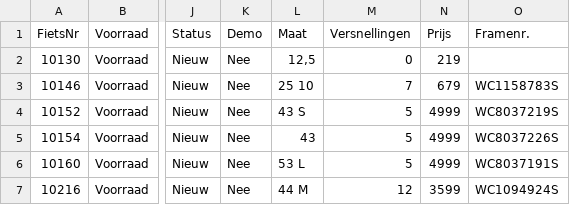
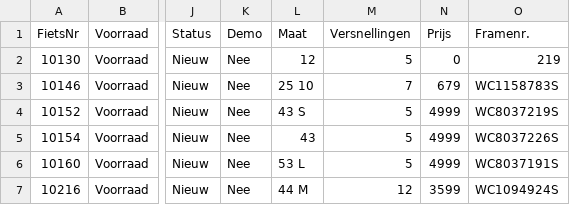
Before and after one commit to d3bbaR/Re-cycle, a CSV file: PHP/Uploads/fietsen.csv, drawn as a sheet; only a part is shown, gaps mark what is left out; the diff names each change by its address in the sheet, - before the commit and + after, or states it on an @@ line.

```diff
--- a/PHP/Uploads/fietsen.csv
+++ b/PHP/Uploads/fietsen.csv
-L2 (Maat): 12,5
+L2 (Maat): 12
-M2 (Versnellingen): 0
+M2 (Versnellingen): 5
-N2 (Prijs): 219
+N2 (Prijs): 0
-O2 (Framenr.): (empty)
+O2 (Framenr.): 219
```
Also changed, not shown: 29 other files.
